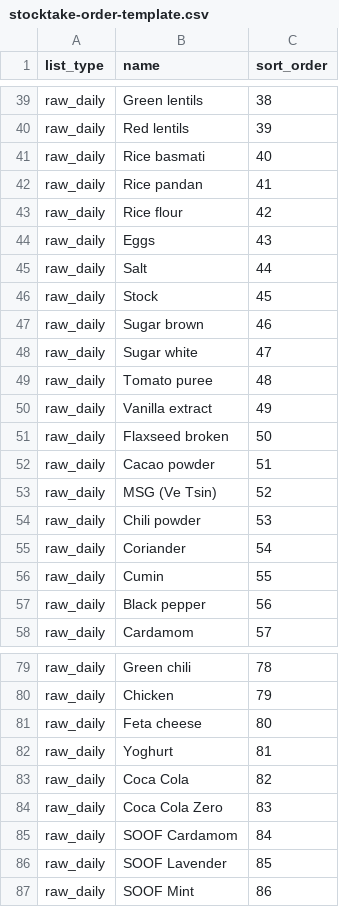
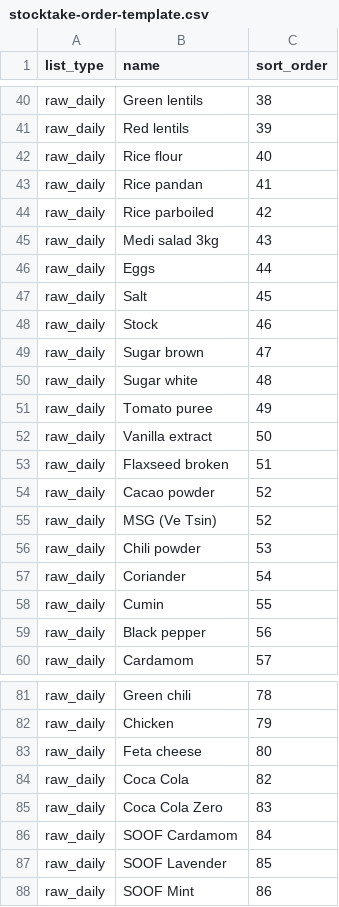
Before and after one commit to MarcMima/Ordering, a CSV file: docs/stocktake-order-template.csv, drawn as a sheet; only a part is shown, gaps mark what is left out; the diff covers the shown part only.

```diff
--- a/docs/stocktake-order-template.csv
+++ b/docs/stocktake-order-template.csv
@@ -40,14 +41,15 @@ raw_daily,"Green lentils",38
 raw_daily,"Red lentils",39
-raw_daily,"Rice basmati",40
+raw_daily,"Rice flour",40
 raw_daily,"Rice pandan",41
-raw_daily,"Rice flour",42
-raw_daily,"Eggs",43
-raw_daily,"Salt",44
-raw_daily,"Stock",45
-raw_daily,"Sugar brown",46
-raw_daily,"Sugar white",47
-raw_daily,"Tomato puree",48
-raw_daily,"Vanilla extract",49
-raw_daily,"Flaxseed broken",50
-raw_daily,"Cacao powder",51
+raw_daily,"Rice parboiled",42
+raw_daily,"Medi salad 3kg",43
+raw_daily,"Eggs",44
+raw_daily,"Salt",45
+raw_daily,"Stock",46
+raw_daily,"Sugar brown",47
+raw_daily,"Sugar white",48
+raw_daily,"Tomato puree",49
+raw_daily,"Vanilla extract",50
+raw_daily,"Flaxseed broken",51
+raw_daily,"Cacao powder",52
 raw_daily,"MSG (Ve Tsin)",52
@@ -81,3 +83,2 @@ raw_daily,"Chicken",79
 raw_daily,"Feta cheese",80
-raw_daily,"Yoghurt",81
 raw_daily,"Coca Cola",82
```
Also changed, not shown: 3 added rows and 20 edited cells elsewhere in this file, 22 other files.
